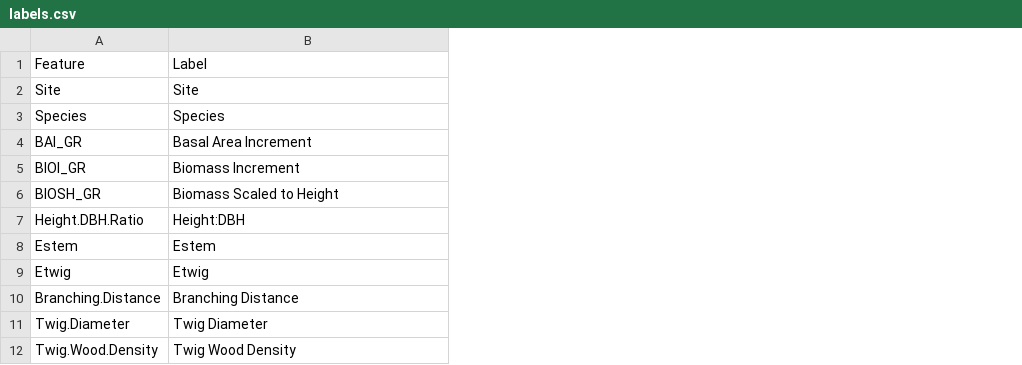
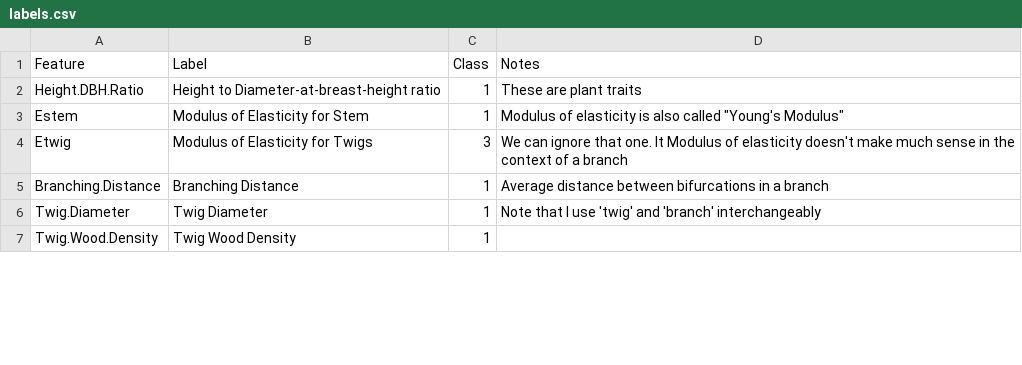
Before and after one commit to juliemessier/Trait-Performance-Relationships, a CSV file: data/labels.csv, drawn as a sheet; only a part is shown; removed rows and columns are numbered as before the commit, all else as after; the diff covers the shown part only; the diff names each change by its address in the sheet, - before the commit and + after, or states it on an @@ line.

```diff
--- a/data/labels.csv
+++ b/data/labels.csv
+column C (Class), rows 2-7: 1 | 1 | 3 | 1 | 1 | 1
+column D (Notes), rows 2-6: These are plant traits | Modulus of elasticity is also called "Young's Modulus" | We can ignore that one. It Modulus of elasticity doesn't make much sense in the context of a branch | Average distance between bifurcations in a branch | Note that I use 'twig' and 'branch' interchangeably
@@ row 2 moved to row 47: Site @@
@@ row 3 moved to row 46: Species @@
-row 4: BAI_GR | Basal Area Increment
-row 5: BIOI_GR | Biomass Increment
-row 6: BIOSH_GR | Biomass Scaled to Height
-B2 (Label): Height:DBH
+B2 (Label): Height to Diameter-at-breast-height ratio
-B3 (Label): Estem
+B3 (Label): Modulus of Elasticity for Stem
-B4 (Label): Etwig
+B4 (Label): Modulus of Elasticity for Twigs
```
Also changed, not shown: 5 added rows, 29 removed rows and 35 edited cells elsewhere in this file, data/MSH all data_July2015.csv, 11 other files.
